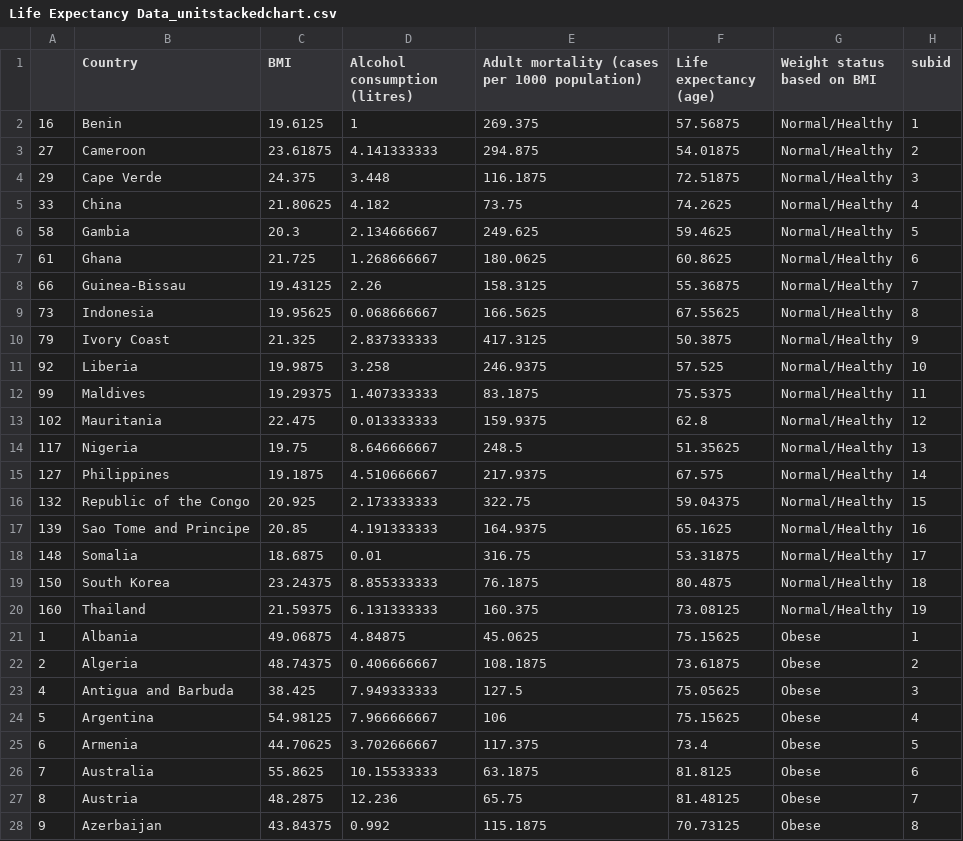
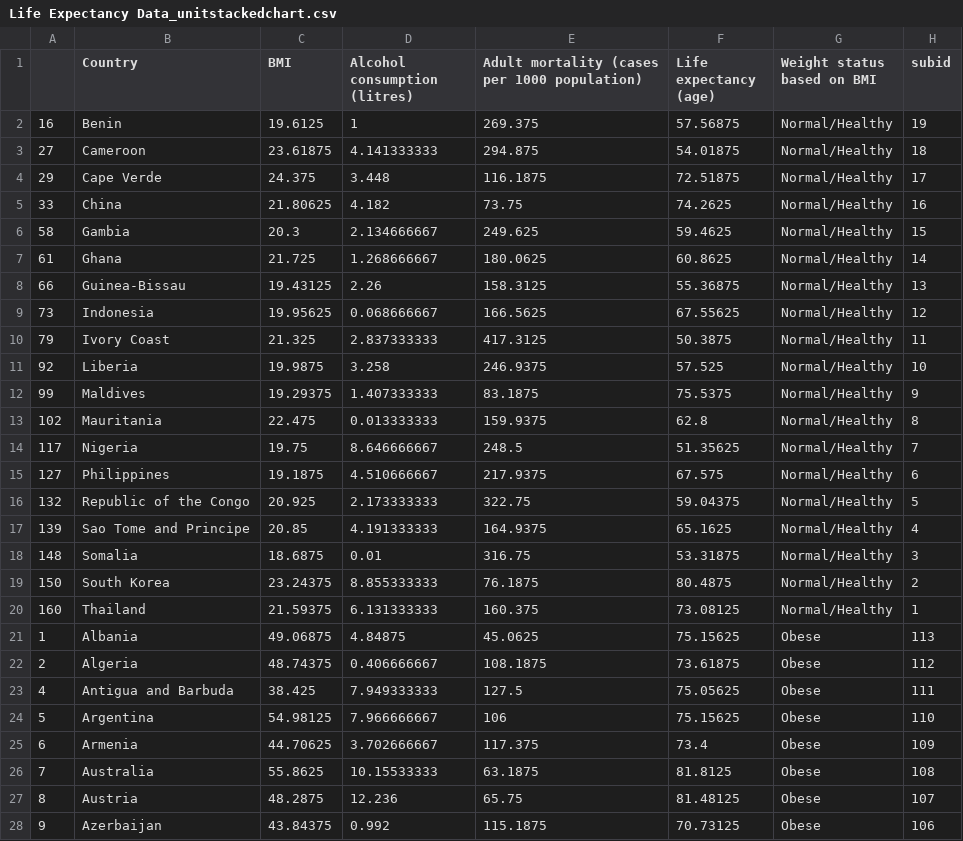
Before and after one commit to mingsheng2002/3179-Data-Visualisation-Project-2, a CSV file: unit_stacked_chart/data/Life Expectancy Data_unitstackedchart.csv, drawn as a sheet; only a part is shown; the diff covers the shown part only.

Commit message:
Add files via upload

```diff
--- a/unit_stacked_chart/data/Life Expectancy Data_unitstackedchart.csv
+++ b/unit_stacked_chart/data/Life Expectancy Data_unitstackedchart.csv
@@ -1,28 +1,28 @@
 ,Country,BMI,Alcohol consumption (litres),Adult mortality (cases per 1000 population),Life expectancy (age),Weight status based on BMI,subid
-16,Benin,19.6125,1,269.375,57.56875,Normal/Healthy,1
-27,Cameroon,23.61875,4.141333333,294.875,54.01875,Normal/Healthy,2
-29,Cape Verde,24.375,3.448,116.1875,72.51875,Normal/Healthy,3
-33,China,21.80625,4.182,73.75,74.2625,Normal/Healthy,4
-58,Gambia,20.3,2.134666667,249.625,59.4625,Normal/Healthy,5
-61,Ghana,21.725,1.268666667,180.0625,60.8625,Normal/Healthy,6
-66,Guinea-Bissau,19.43125,2.26,158.3125,55.36875,Normal/Healthy,7
-73,Indonesia,19.95625,0.068666667,166.5625,67.55625,Normal/Healthy,8
-79,Ivory Coast,21.325,2.837333333,417.3125,50.3875,Normal/Healthy,9
+16,Benin,19.6125,1,269.375,57.56875,Normal/Healthy,19
+27,Cameroon,23.61875,4.141333333,294.875,54.01875,Normal/Healthy,18
+29,Cape Verde,24.375,3.448,116.1875,72.51875,Normal/Healthy,17
+33,China,21.80625,4.182,73.75,74.2625,Normal/Healthy,16
+58,Gambia,20.3,2.134666667,249.625,59.4625,Normal/Healthy,15
+61,Ghana,21.725,1.268666667,180.0625,60.8625,Normal/Healthy,14
+66,Guinea-Bissau,19.43125,2.26,158.3125,55.36875,Normal/Healthy,13
+73,Indonesia,19.95625,0.068666667,166.5625,67.55625,Normal/Healthy,12
+79,Ivory Coast,21.325,2.837333333,417.3125,50.3875,Normal/Healthy,11
 92,Liberia,19.9875,3.258,246.9375,57.525,Normal/Healthy,10
-99,Maldives,19.29375,1.407333333,83.1875,75.5375,Normal/Healthy,11
-102,Mauritania,22.475,0.013333333,159.9375,62.8,Normal/Healthy,12
-117,Nigeria,19.75,8.646666667,248.5,51.35625,Normal/Healthy,13
-127,Philippines,19.1875,4.510666667,217.9375,67.575,Normal/Healthy,14
-132,Republic of the Congo,20.925,2.173333333,322.75,59.04375,Normal/Healthy,15
-139,Sao Tome and Principe,20.85,4.191333333,164.9375,65.1625,Normal/Healthy,16
-148,Somalia,18.6875,0.01,316.75,53.31875,Normal/Healthy,17
-150,South Korea,23.24375,8.855333333,76.1875,80.4875,Normal/Healthy,18
-160,Thailand,21.59375,6.131333333,160.375,73.08125,Normal/Healthy,19
-1,Albania,49.06875,4.84875,45.0625,75.15625,Obese,1
-2,Algeria,48.74375,0.406666667,108.1875,73.61875,Obese,2
-4,Antigua and Barbuda,38.425,7.949333333,127.5,75.05625,Obese,3
-5,Argentina,54.98125,7.966666667,106,75.15625,Obese,4
-6,Armenia,44.70625,3.702666667,117.375,73.4,Obese,5
-7,Australia,55.8625,10.15533333,63.1875,81.8125,Obese,6
-8,Austria,48.2875,12.236,65.75,81.48125,Obese,7
-9,Azerbaijan,43.84375,0.992,115.1875,70.73125,Obese,8
+99,Maldives,19.29375,1.407333333,83.1875,75.5375,Normal/Healthy,9
+102,Mauritania,22.475,0.013333333,159.9375,62.8,Normal/Healthy,8
+117,Nigeria,19.75,8.646666667,248.5,51.35625,Normal/Healthy,7
+127,Philippines,19.1875,4.510666667,217.9375,67.575,Normal/Healthy,6
+132,Republic of the Congo,20.925,2.173333333,322.75,59.04375,Normal/Healthy,5
+139,Sao Tome and Principe,20.85,4.191333333,164.9375,65.1625,Normal/Healthy,4
+148,Somalia,18.6875,0.01,316.75,53.31875,Normal/Healthy,3
+150,South Korea,23.24375,8.855333333,76.1875,80.4875,Normal/Healthy,2
+160,Thailand,21.59375,6.131333333,160.375,73.08125,Normal/Healthy,1
+1,Albania,49.06875,4.84875,45.0625,75.15625,Obese,113
+2,Algeria,48.74375,0.406666667,108.1875,73.61875,Obese,112
+4,Antigua and Barbuda,38.425,7.949333333,127.5,75.05625,Obese,111
+5,Argentina,54.98125,7.966666667,106,75.15625,Obese,110
+6,Armenia,44.70625,3.702666667,117.375,73.4,Obese,109
+7,Australia,55.8625,10.15533333,63.1875,81.8125,Obese,108
+8,Austria,48.2875,12.236,65.75,81.48125,Obese,107
+9,Azerbaijan,43.84375,0.992,115.1875,70.73125,Obese,106
```
Also changed, not shown: 155 edited cells elsewhere in this file.
